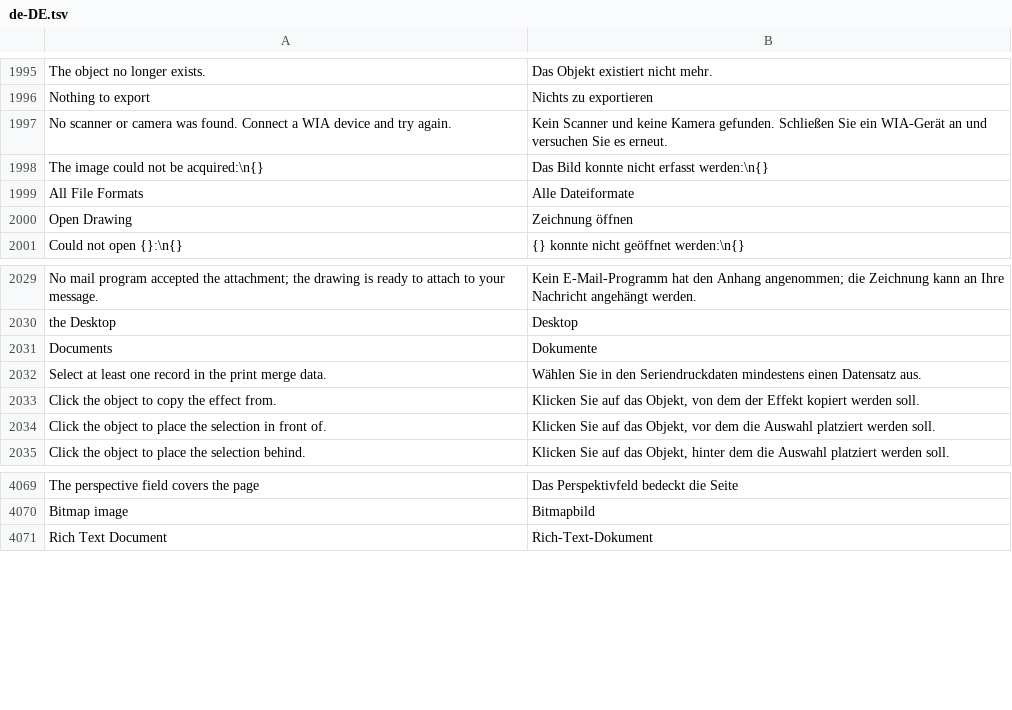
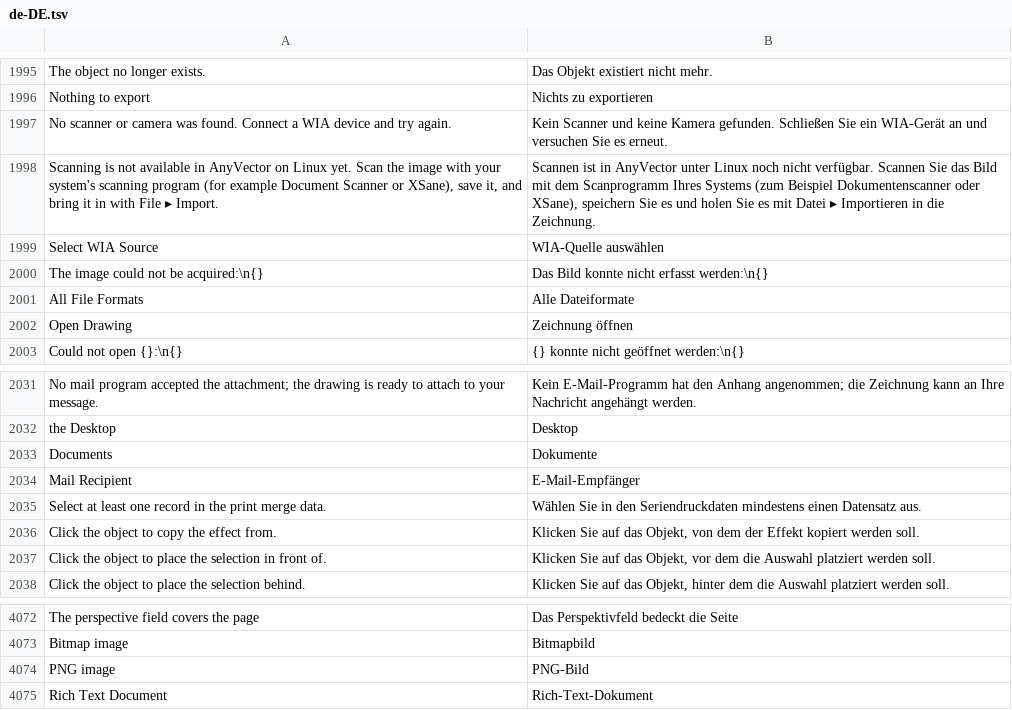
Before and after one commit to toim22/AnyVector, a TSV file: crates/anyvector/assets/i18n/de-DE.tsv, drawn as a sheet; only a part is shown, gaps mark what is left out.

```diff
--- a/crates/anyvector/assets/i18n/de-DE.tsv
+++ b/crates/anyvector/assets/i18n/de-DE.tsv
@@ -1997,2 +1997,4 @@ Nothing to export	Nichts zu exportieren
 No scanner or camera was found. Connect a WIA device and try again.	Kein Scanner und keine Kamera gefunden. Schließen Sie ein WIA-Gerät an und versuchen Sie es erneut.
+Scanning is not available in AnyVector on Linux yet. Scan the image with your system's scanning program (for example Document Scanner or XSane), save it, and bring it in with File ▸ Import.	Scannen ist in AnyVector unter Linux noch nicht verfügbar. Scannen Sie das Bild mit dem Scanprogramm Ihres Systems (zum Beispiel Dokumentenscanner oder XSane), speichern Sie es und holen Sie es mit Datei ▸ Importieren in die Zeichnung.
+Select WIA Source	WIA-Quelle auswählen
 The image could not be acquired:\n{}	Das Bild konnte nicht erfasst werden:\n{}
@@ -2031,2 +2033,3 @@ the Desktop	Desktop
 Documents	Dokumente
+Mail Recipient	E-Mail-Empfänger
 Select at least one record in the print merge data.	Wählen Sie in den Seriendruckdaten mindestens einen Datensatz aus.
@@ -4070,2 +4073,3 @@ The perspective field covers the page	Das Perspektivfeld bedeckt die Seite
 Bitmap image	Bitmapbild
+PNG image	PNG-Bild
 Rich Text Document	Rich-Text-Dokument
```
Also changed, not shown: crates/anyvector/assets/i18n/fr-FR.tsv, crates/anyvector/assets/i18n/ja-JP.tsv, 11 other files.
